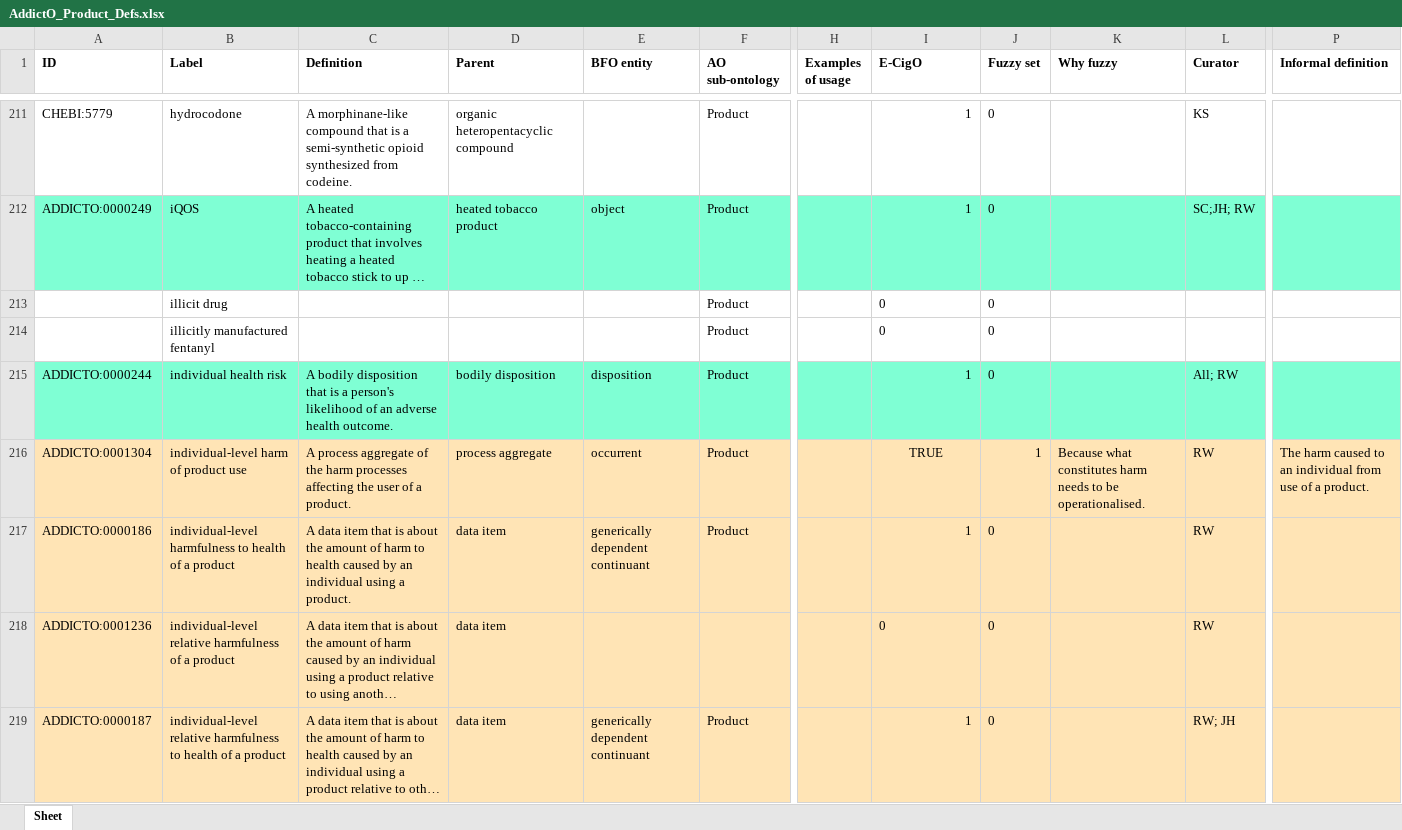
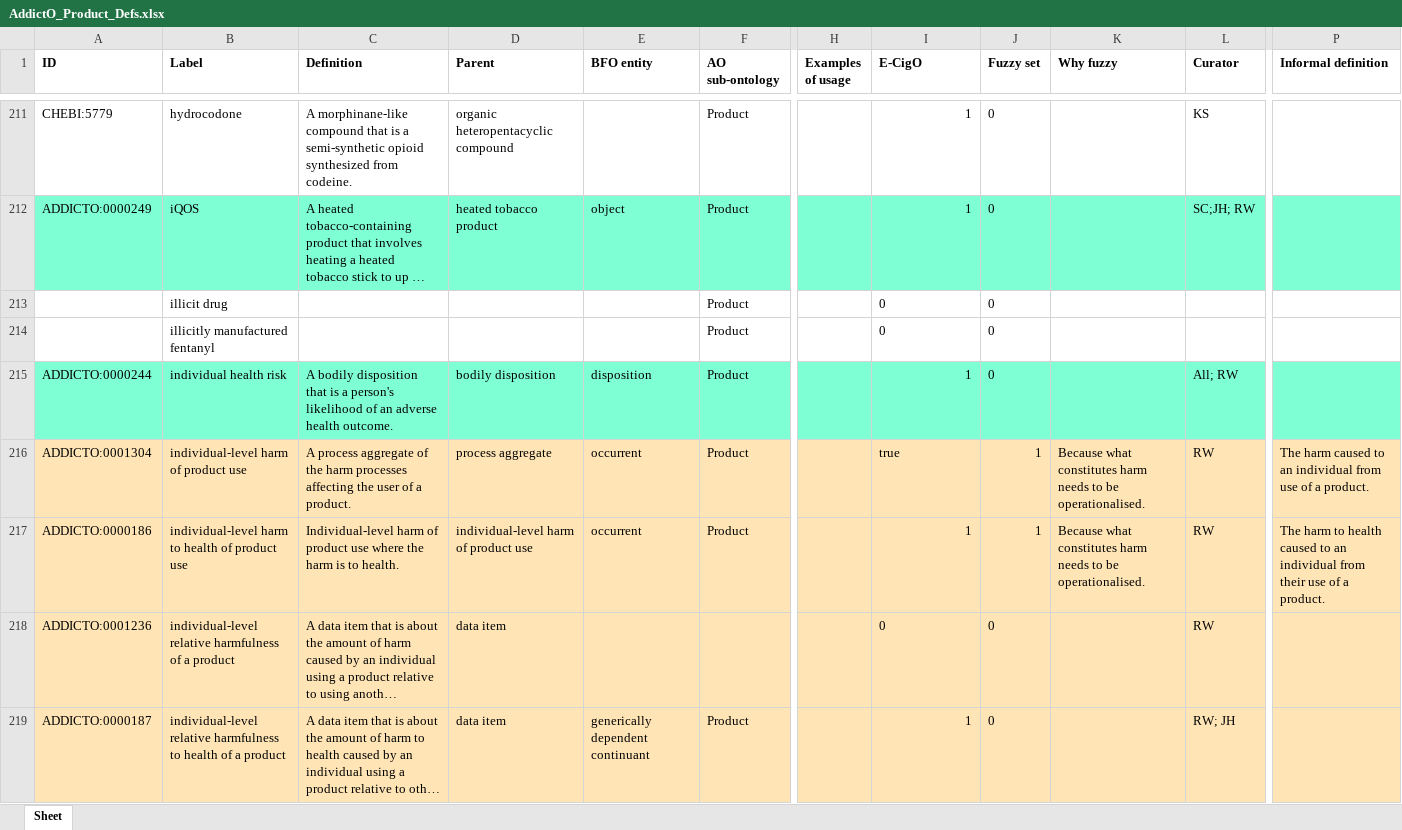
Before and after one commit to addicto-org/addiction-ontology, an Excel workbook: inputs/AddictO_Product_Defs.xlsx, sheet Sheet, drawn as a sheet; only a part is shown, gaps mark what is left out; long unchanged cells end in …; values as stored, in another font and other column widths than the file's, no borders; the diff names each change by its address in the sheet, - before the commit and + after, or states it on an @@ line.

Commit message:
Updating AddictO_Product_Defs.xlsx

```diff
--- a/inputs/AddictO_Product_Defs.xlsx (sheet Sheet)
+++ b/inputs/AddictO_Product_Defs.xlsx (sheet Sheet)
-I216 (E-CigO): TRUE
+I216 (E-CigO): true
-I216 alignment: center
+I216 alignment: left
-B217 (Label): individual-level harmfulness to health of a product
+B217 (Label): individual-level harm to health of product use
-C217 (Definition): A data item that is about the amount of harm to health caused by an individual using a product.
+C217 (Definition): Individual-level harm of product use where the harm is to health.
-D217 (Parent): data item
+D217 (Parent): individual-level harm of product use
-E217 (BFO entity): generically dependent continuant
+E217 (BFO entity): occurrent
-J217 (Fuzzy set): 0
+J217 (Fuzzy set): 1
-K217 (Why fuzzy): (empty)
+K217 (Why fuzzy): Because what constitutes harm needs to be operationalised.
-P217 (Informal definition): (empty)
+P217 (Informal definition): The harm to health caused to an individual from their use of a product.
```
